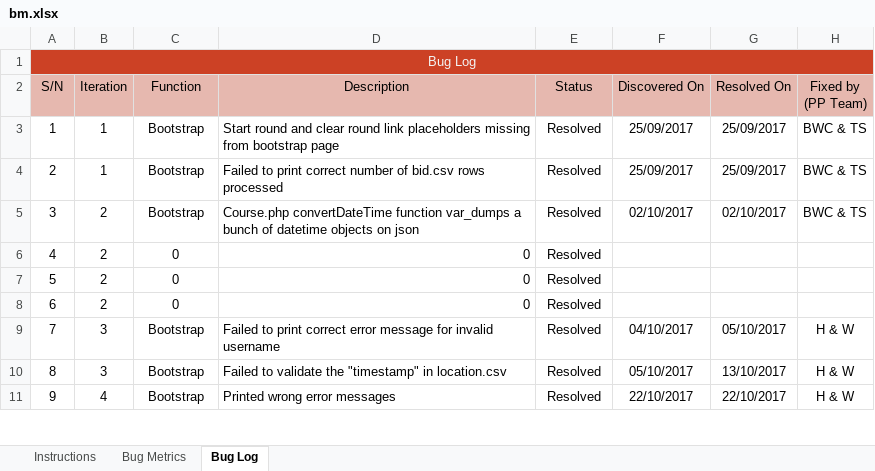
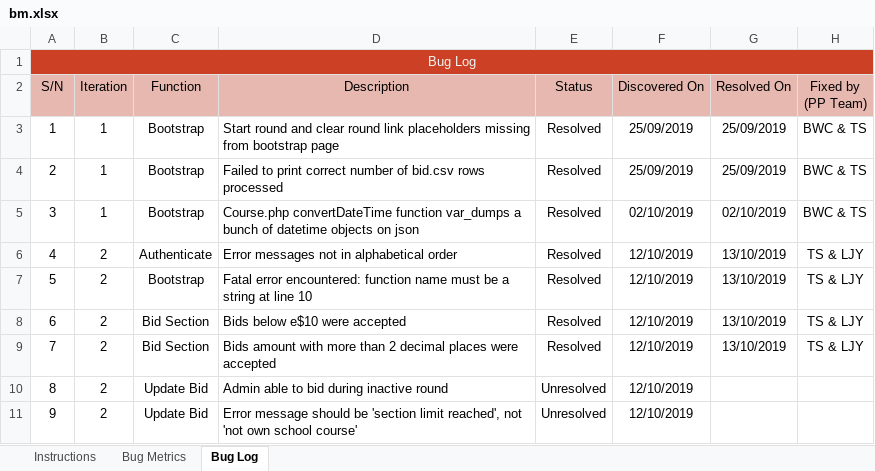
Before and after one commit to weichen-0/Bidding-Online-System, an Excel workbook: metrics/bm.xlsx, sheet Bug Log, drawn as a sheet; only a part is shown; values as stored, in another font and other column widths than the file's, no borders; conditional formats not drawn; the diff covers the shown part only; the diff names each change by its address in the sheet, - before the commit and + after, or states it on an @@ line.

Commit message:
Update bm.xlsx

```diff
--- a/metrics/bm.xlsx (sheet Bug Log)
+++ b/metrics/bm.xlsx (sheet Bug Log)
-F3:F4 (Discovered On): 25/09/2017
+F3:F4 (Discovered On): 25/09/2019
-G3:G4 (Resolved On): 25/09/2017
+G3:G4 (Resolved On): 25/09/2019
-B5 (Iteration): 2
+B5 (Iteration): 1
-F5 (Discovered On): 02/10/2017
+F5 (Discovered On): 02/10/2019
-G5 (Resolved On): 02/10/2017
+G5 (Resolved On): 02/10/2019
-C6 (Function): 0
+C6 (Function): Authenticate
-D6 (Description): 0
+D6 (Description): Error messages not in alphabetical order
-F6:F8 (Discovered On): (empty)
+F6:F8 (Discovered On): 12/10/2019
-G6:G8 (Resolved On): (empty)
+G6:G8 (Resolved On): 13/10/2019
-H6:H8 (Fixed by (PP Team)): (empty)
+H6:H8 (Fixed by (PP Team)): TS & LJY
-C7 (Function): 0
+C7 (Function): Bootstrap
-D7 (Description): 0
+D7 (Description): Fatal error encountered: function name must be a string at line 10
-C8 (Function): 0
+C8 (Function): Bid Section
-D8 (Description): 0
+D8 (Description): Bids below e$10 were accepted
-B9:B10 (Iteration): 3
+B9:B10 (Iteration): 2
-C9 (Function): Bootstrap
+C9 (Function): Bid Section
-D9 (Description): Failed to print correct error message for invalid username
+D9 (Description): Bids amount with more than 2 decimal places were accepted
-F9 (Discovered On): 04/10/2017
+F9 (Discovered On): 12/10/2019
-G9 (Resolved On): 05/10/2017
+G9 (Resolved On): 13/10/2019
-H9 (Fixed by (PP Team)): H & W
+H9 (Fixed by (PP Team)): TS & LJY
-C10:C11 (Function): Bootstrap
+C10:C11 (Function): Update Bid
-D10 (Description): Failed to validate the "timestamp" in location.csv
+D10 (Description): Admin able to bid during inactive round
-E10:E11 (Status): Resolved
+E10:E11 (Status): Unresolved
-F10 (Discovered On): 05/10/2017
+F10 (Discovered On): 12/10/2019
-G10 (Resolved On): 13/10/2017
+G10 (Resolved On): (empty)
-H10:H11 (Fixed by (PP Team)): H & W
+H10:H11 (Fixed by (PP Team)): (empty)
-B11 (Iteration): 4
+B11 (Iteration): 2
-D11 (Description): Printed wrong error messages
+D11 (Description): Error message should be 'section limit reached', not 'not own school course'
-F11 (Discovered On): 22/10/2017
+F11 (Discovered On): 12/10/2019
-G11 (Resolved On): 22/10/2017
+G11 (Resolved On): (empty)
```
Also changed, not shown: 40 edited cells elsewhere in this sheet, sheet Bug Metrics.
